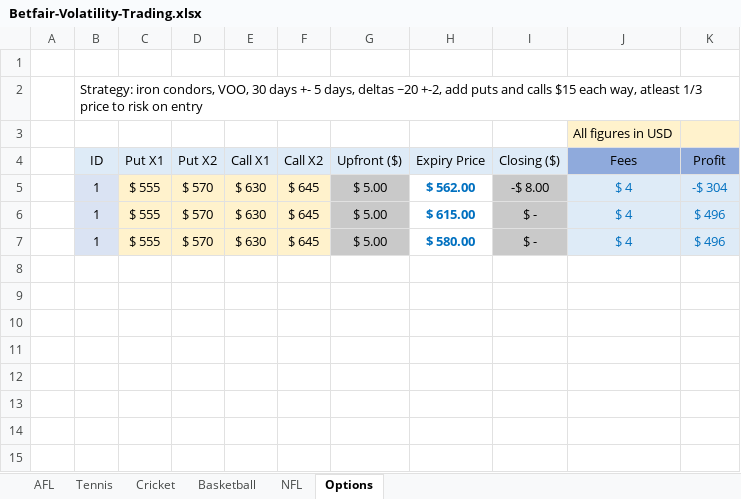
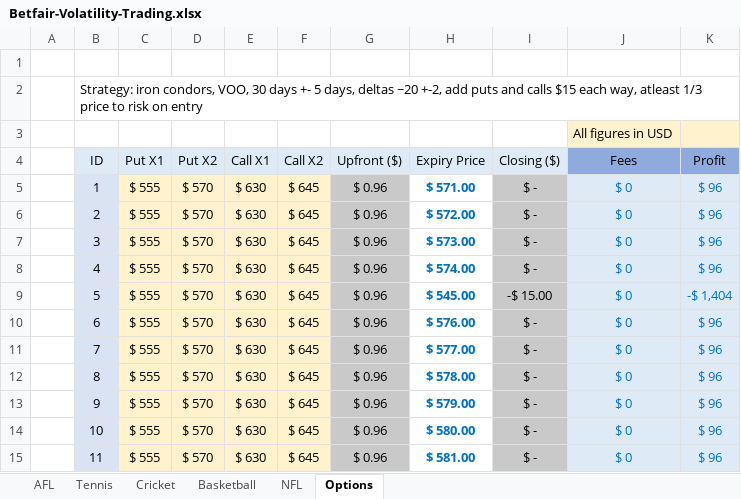
Before and after one commit to zazwaz12/BetfairExcel, an Excel workbook: Betfair-Volatility-Trading.xlsx, sheet Options, drawn as a sheet; values as stored, in another font and other column widths than the file's, no borders; conditional formats not drawn; removed rows and columns are numbered as before the commit, all else as after; the diff names each change by its address in the sheet, - before the commit and + after, or states it on an @@ line.

Commit message:
Add files via upload

```diff
--- a/Betfair-Volatility-Trading.xlsx (sheet Options)
+++ b/Betfair-Volatility-Trading.xlsx (sheet Options)
-row 5:  | 1 | $ 555 | $ 570 | $ 630 | $ 645 | $ 5.00 | $ 562.00 | -$ 8.00 | $ 4 | -$ 304
-G5 (Upfront ($)): $ 5.00
+G5 (Upfront ($)): $ 0.96
-H5 (Expiry Price): $ 615.00
+H5 (Expiry Price): $ 571.00
-J5 (Fees): $ 4
+J5 (Fees): $ 0
-K5 (Profit): $ 496
+K5 (Profit): $ 96
+row 6:  | 2 | $ 555 | $ 570 | $ 630 | $ 645 | $ 0.96 | $ 572.00 | $ - | $ 0 | $ 96
+row 7:  | 3 | $ 555 | $ 570 | $ 630 | $ 645 | $ 0.96 | $ 573.00 | $ - | $ 0 | $ 96
+row 8:  | 4 | $ 555 | $ 570 | $ 630 | $ 645 | $ 0.96 | $ 574.00 | $ - | $ 0 | $ 96
+row 9:  | 5 | $ 555 | $ 570 | $ 630 | $ 645 | $ 0.96 | $ 545.00 | -$ 15.00 | $ 0 | -$ 1,404
+row 10:  | 6 | $ 555 | $ 570 | $ 630 | $ 645 | $ 0.96 | $ 576.00 | $ - | $ 0 | $ 96
+row 11:  | 7 | $ 555 | $ 570 | $ 630 | $ 645 | $ 0.96 | $ 577.00 | $ - | $ 0 | $ 96
+row 12:  | 8 | $ 555 | $ 570 | $ 630 | $ 645 | $ 0.96 | $ 578.00 | $ - | $ 0 | $ 96
+row 13:  | 9 | $ 555 | $ 570 | $ 630 | $ 645 | $ 0.96 | $ 579.00 | $ - | $ 0 | $ 96
-B14 (ID): 1
+B14 (ID): 10
-G14 (Upfront ($)): $ 5.00
+G14 (Upfront ($)): $ 0.96
-J14 (Fees): $ 4
+J14 (Fees): $ 0
-K14 (Profit): $ 496
+K14 (Profit): $ 96
+row 15:  | 11 | $ 555 | $ 570 | $ 630 | $ 645 | $ 0.96 | $ 581.00 | $ - | $ 0 | $ 96
```
Also changed, not shown: formulas that keep their value.
